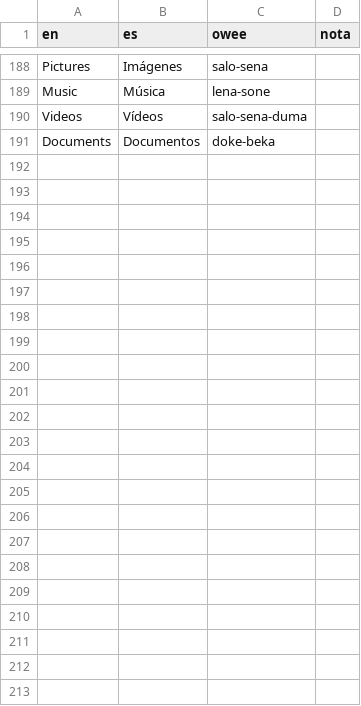
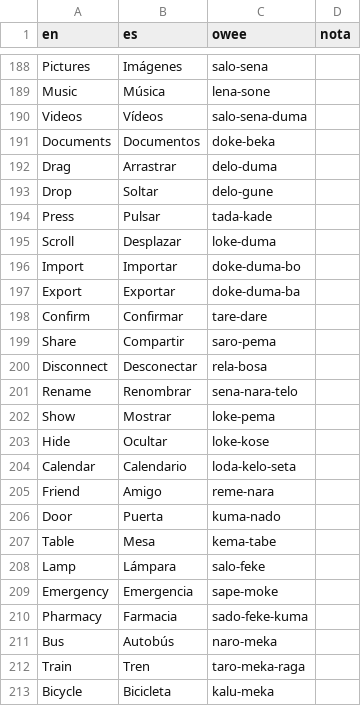
Before and after one commit to oweeme/owee, a TSV file: 08_Integracion/datos/ui_glosario.tsv, drawn as a sheet; only a part is shown, gaps mark what is left out.

```diff
--- a/08_Integracion/datos/ui_glosario.tsv
+++ b/08_Integracion/datos/ui_glosario.tsv
@@ -191 +191,23 @@ Videos	Vídeos	salo-sena-duma
 Documents	Documentos	doke-beka	
+Drag	Arrastrar	delo-duma	
+Drop	Soltar	delo-gune	
+Press	Pulsar	tada-kade	
+Scroll	Desplazar	loke-duma	
+Import	Importar	doke-duma-bo	
+Export	Exportar	doke-duma-ba	
+Confirm	Confirmar	tare-dare	
+Share	Compartir	saro-pema	
+Disconnect	Desconectar	rela-bosa	
+Rename	Renombrar	sena-nara-telo	
+Show	Mostrar	loke-pema	
+Hide	Ocultar	loke-kose	
+Calendar	Calendario	loda-kelo-seta	
+Friend	Amigo	reme-nara	
+Door	Puerta	kuma-nado	
+Table	Mesa	kema-tabe	
+Lamp	Lámpara	salo-feke	
+Emergency	Emergencia	sape-moke	
+Pharmacy	Farmacia	sado-feke-kuma	
+Bus	Autobús	naro-meka	
+Train	Tren	taro-meka-raga	
+Bicycle	Bicicleta	kalu-meka	
```
Also changed, not shown: 02_Diccionario/datos/diccionario_es_en.tsv, 02_Diccionario/datos/ingles.tsv, 29 other files.
